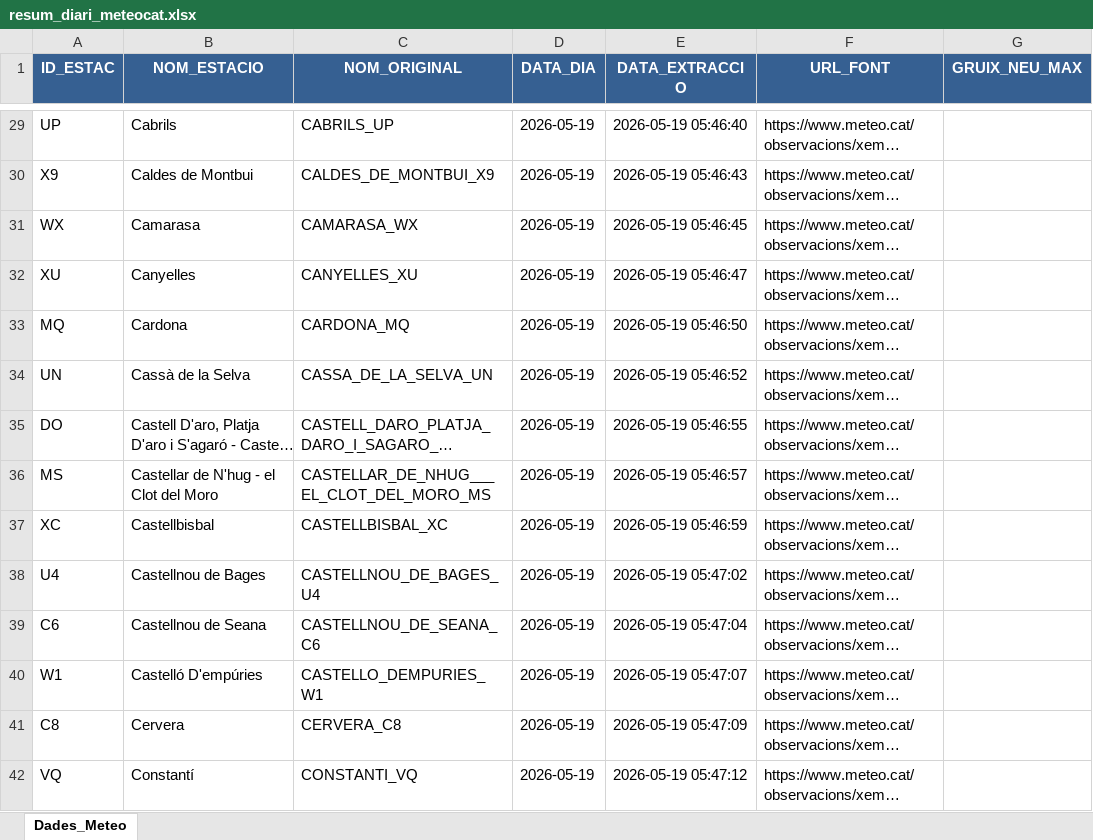
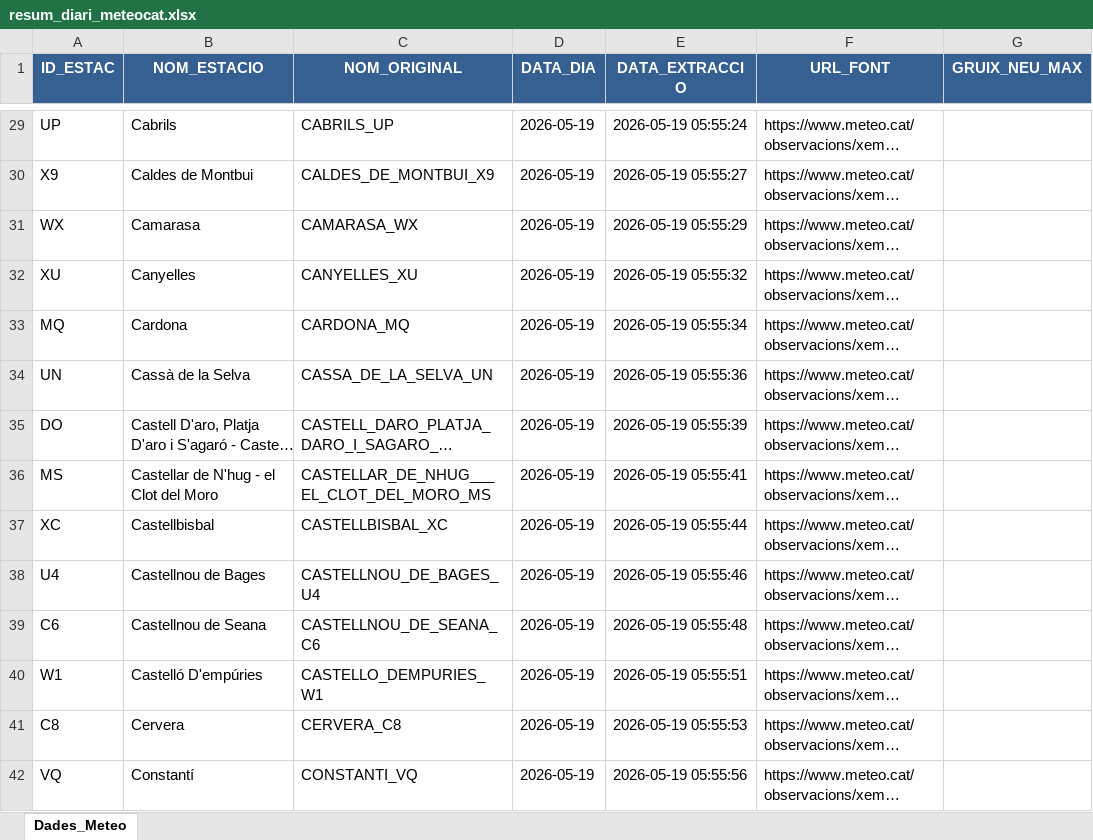
Before and after one commit to joandecorts/getdailydate, an Excel workbook: src/data/resum_diari_meteocat.xlsx, sheet Dades_Meteo, drawn as a sheet; only a part is shown, gaps mark what is left out; long unchanged cells end in …; values as stored, in another font and other column widths than the file's, no borders; the diff covers the shown part only; the diff names each change by its address in the sheet, - before the commit and + after, or states it on an @@ line.

```diff
--- a/src/data/resum_diari_meteocat.xlsx (sheet Dades_Meteo)
+++ b/src/data/resum_diari_meteocat.xlsx (sheet Dades_Meteo)
-E29 (DATA_EXTRACCIO): 2026-05-19 05:46:40
+E29 (DATA_EXTRACCIO): 2026-05-19 05:55:24
-E30 (DATA_EXTRACCIO): 2026-05-19 05:46:43
+E30 (DATA_EXTRACCIO): 2026-05-19 05:55:27
-E31 (DATA_EXTRACCIO): 2026-05-19 05:46:45
+E31 (DATA_EXTRACCIO): 2026-05-19 05:55:29
-E32 (DATA_EXTRACCIO): 2026-05-19 05:46:47
+E32 (DATA_EXTRACCIO): 2026-05-19 05:55:32
-E33 (DATA_EXTRACCIO): 2026-05-19 05:46:50
+E33 (DATA_EXTRACCIO): 2026-05-19 05:55:34
-E34 (DATA_EXTRACCIO): 2026-05-19 05:46:52
+E34 (DATA_EXTRACCIO): 2026-05-19 05:55:36
-E35 (DATA_EXTRACCIO): 2026-05-19 05:46:55
+E35 (DATA_EXTRACCIO): 2026-05-19 05:55:39
-E36 (DATA_EXTRACCIO): 2026-05-19 05:46:57
+E36 (DATA_EXTRACCIO): 2026-05-19 05:55:41
-E37 (DATA_EXTRACCIO): 2026-05-19 05:46:59
+E37 (DATA_EXTRACCIO): 2026-05-19 05:55:44
-E38 (DATA_EXTRACCIO): 2026-05-19 05:47:02
+E38 (DATA_EXTRACCIO): 2026-05-19 05:55:46
-E39 (DATA_EXTRACCIO): 2026-05-19 05:47:04
+E39 (DATA_EXTRACCIO): 2026-05-19 05:55:48
-E40 (DATA_EXTRACCIO): 2026-05-19 05:47:07
+E40 (DATA_EXTRACCIO): 2026-05-19 05:55:51
-E41 (DATA_EXTRACCIO): 2026-05-19 05:47:09
+E41 (DATA_EXTRACCIO): 2026-05-19 05:55:53
-E42 (DATA_EXTRACCIO): 2026-05-19 05:47:12
+E42 (DATA_EXTRACCIO): 2026-05-19 05:55:56
```
Also changed, not shown: 175 edited cells elsewhere in this sheet, 3 other files.
